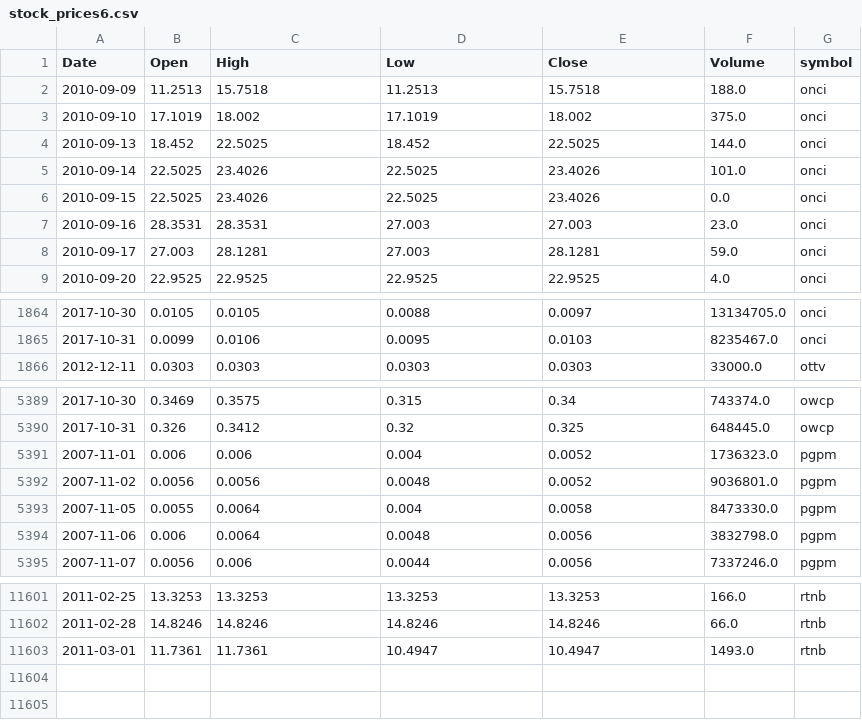
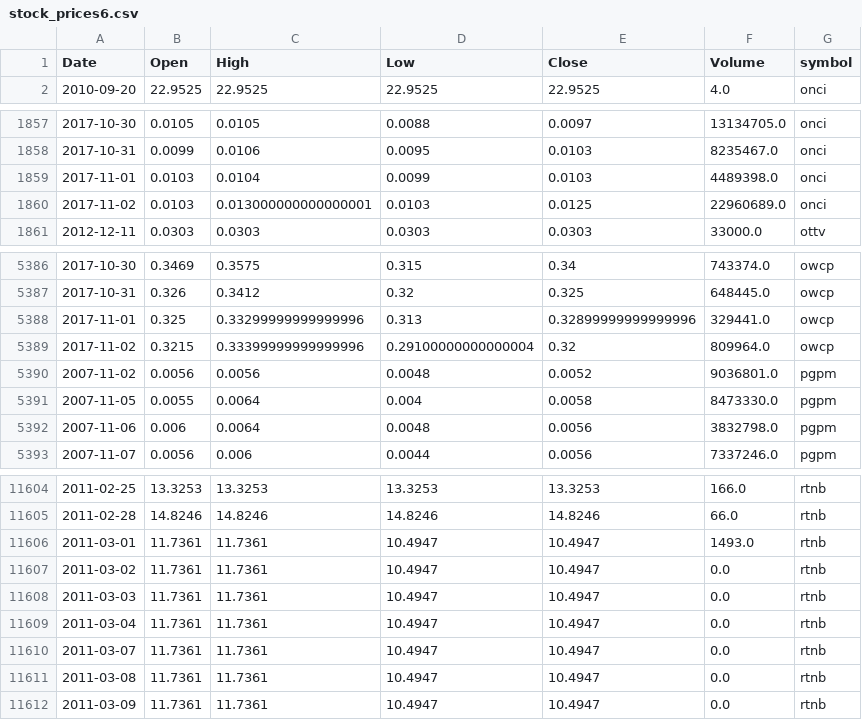
Before and after one commit to schustda/small_cap_predictor, a CSV file: data/tables/stock_prices/stock_prices6.csv, drawn as a sheet; only a part is shown, gaps mark what is left out; removed rows and columns are numbered as before the commit, all else as after; the diff covers the shown part only; the diff names each change by its address in the sheet, - before the commit and + after, or states it on an @@ line.

```diff
--- a/data/tables/stock_prices/stock_prices6.csv
+++ b/data/tables/stock_prices/stock_prices6.csv
-row 2: 2010-09-09 | 11.2513 | 15.7518 | 11.2513 | 15.7518 | 188.0 | onci
-row 3: 2010-09-10 | 17.1019 | 18.002 | 17.1019 | 18.002 | 375.0 | onci
-row 4: 2010-09-13 | 18.452 | 22.5025 | 18.452 | 22.5025 | 144.0 | onci
-row 5: 2010-09-14 | 22.5025 | 23.4026 | 22.5025 | 23.4026 | 101.0 | onci
-row 6: 2010-09-15 | 22.5025 | 23.4026 | 22.5025 | 23.4026 | 0.0 | onci
-row 7: 2010-09-16 | 28.3531 | 28.3531 | 27.003 | 27.003 | 23.0 | onci
-row 8: 2010-09-17 | 27.003 | 28.1281 | 27.003 | 28.1281 | 59.0 | onci
+row 1859: 2017-11-01 | 0.0103 | 0.0104 | 0.0099 | 0.0103 | 4489398.0 | onci
+row 1860: 2017-11-02 | 0.0103 | 0.013000000000000001 | 0.0103 | 0.0125 | 22960689.0 | onci
-row 5391: 2007-11-01 | 0.006 | 0.006 | 0.004 | 0.0052 | 1736323.0 | pgpm
+row 5388: 2017-11-01 | 0.325 | 0.33299999999999996 | 0.313 | 0.32899999999999996 | 329441.0 | owcp
+row 5389: 2017-11-02 | 0.3215 | 0.33399999999999996 | 0.29100000000000004 | 0.32 | 809964.0 | owcp
+row 11607: 2011-03-02 | 11.7361 | 11.7361 | 10.4947 | 10.4947 | 0.0 | rtnb
+row 11608: 2011-03-03 | 11.7361 | 11.7361 | 10.4947 | 10.4947 | 0.0 | rtnb
+row 11609: 2011-03-04 | 11.7361 | 11.7361 | 10.4947 | 10.4947 | 0.0 | rtnb
+row 11610: 2011-03-07 | 11.7361 | 11.7361 | 10.4947 | 10.4947 | 0.0 | rtnb
+row 11611: 2011-03-08 | 11.7361 | 11.7361 | 10.4947 | 10.4947 | 0.0 | rtnb
+row 11612: 2011-03-09 | 11.7361 | 11.7361 | 10.4947 | 10.4947 | 0.0 | rtnb
```
Also changed, not shown: 7 added rows elsewhere in this file, data/tables/stock_prices/stock_prices0.csv, data/tables/stock_prices/stock_prices1.csv, 8 other files.
